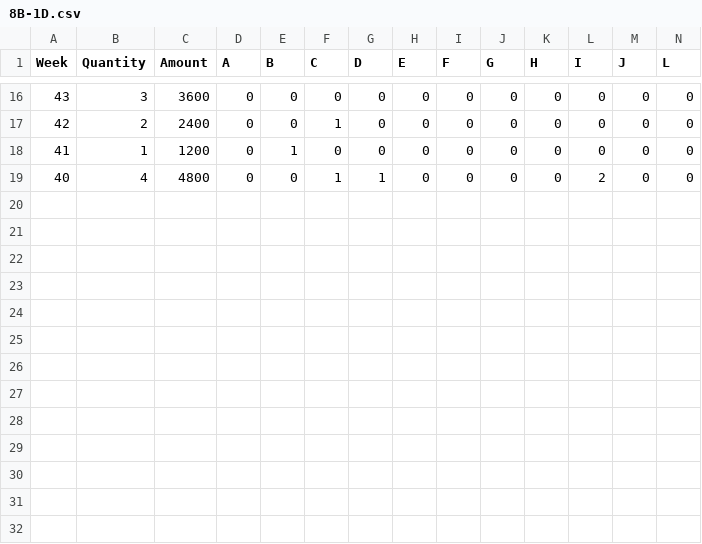
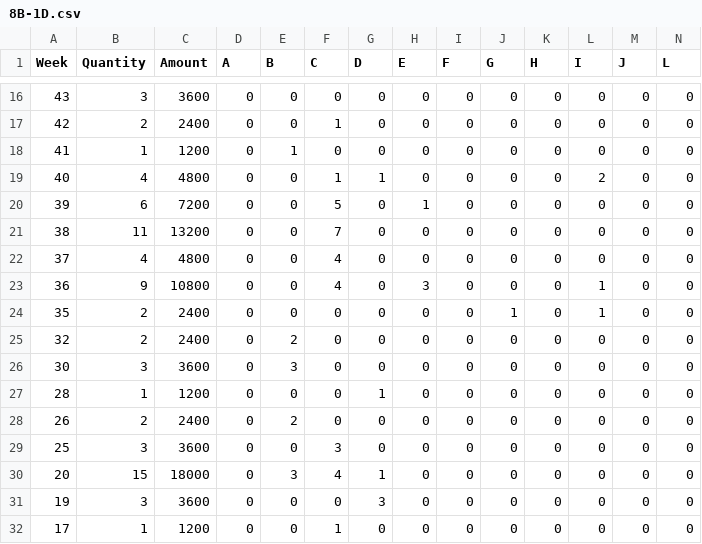
Before and after one commit to Anmol1696/MarkCon, a CSV file: 8B-1D.csv, drawn as a sheet; only a part is shown, gaps mark what is left out; rows hold the shown columns only; the diff names each change by its address in the sheet, - before the commit and + after, or states it on an @@ line.

Commit message:
complete data_set

```diff
--- a/8B-1D.csv
+++ b/8B-1D.csv
+row 20: 39 | 6 | 7200 | 0 | 0 | 5 | 0 | 1 | 0 | 0 | 0 | 0 | 0 | 0
+row 21: 38 | 11 | 13200 | 0 | 0 | 7 | 0 | 0 | 0 | 0 | 0 | 0 | 0 | 0
+row 22: 37 | 4 | 4800 | 0 | 0 | 4 | 0 | 0 | 0 | 0 | 0 | 0 | 0 | 0
+row 23: 36 | 9 | 10800 | 0 | 0 | 4 | 0 | 3 | 0 | 0 | 0 | 1 | 0 | 0
+row 24: 35 | 2 | 2400 | 0 | 0 | 0 | 0 | 0 | 0 | 1 | 0 | 1 | 0 | 0
+row 25: 32 | 2 | 2400 | 0 | 2 | 0 | 0 | 0 | 0 | 0 | 0 | 0 | 0 | 0
+row 26: 30 | 3 | 3600 | 0 | 3 | 0 | 0 | 0 | 0 | 0 | 0 | 0 | 0 | 0
+row 27: 28 | 1 | 1200 | 0 | 0 | 0 | 1 | 0 | 0 | 0 | 0 | 0 | 0 | 0
+row 28: 26 | 2 | 2400 | 0 | 2 | 0 | 0 | 0 | 0 | 0 | 0 | 0 | 0 | 0
+row 29: 25 | 3 | 3600 | 0 | 0 | 3 | 0 | 0 | 0 | 0 | 0 | 0 | 0 | 0
+row 30: 20 | 15 | 18000 | 0 | 3 | 4 | 1 | 0 | 0 | 0 | 0 | 0 | 0 | 0
+row 31: 19 | 3 | 3600 | 0 | 0 | 0 | 3 | 0 | 0 | 0 | 0 | 0 | 0 | 0
+row 32: 17 | 1 | 1200 | 0 | 0 | 1 | 0 | 0 | 0 | 0 | 0 | 0 | 0 | 0
```
